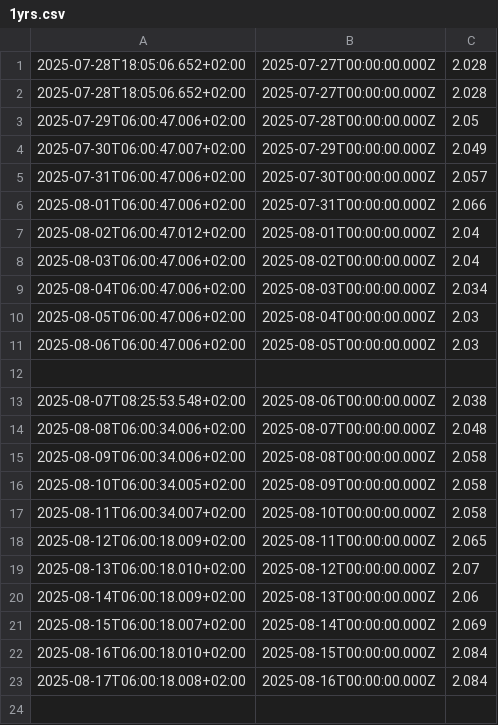
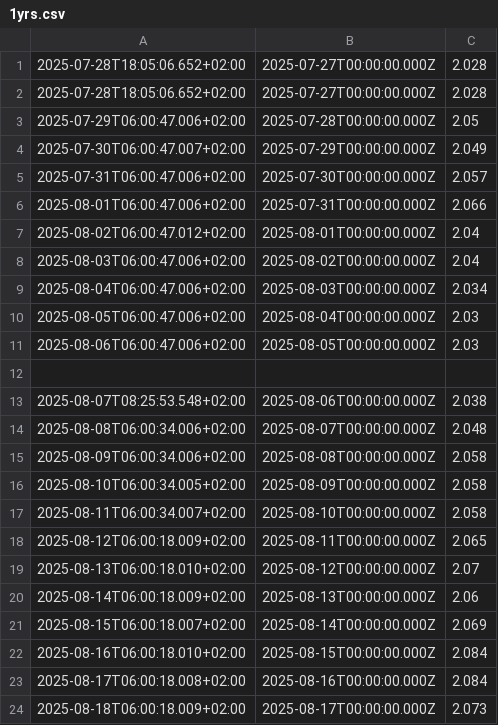
Before and after one commit to padnettest/n8n, a CSV file: 1yrs.csv, drawn as a sheet; the diff names each change by its address in the sheet, - before the commit and + after, or states it on an @@ line.

Commit message:
update 2025-08-18T06:00:18.781+02:00

```diff
--- a/1yrs.csv
+++ b/1yrs.csv
+row 24: 2025-08-18T06:00:18.009+02:00 | 2025-08-17T00:00:00.000Z | 2.073
```
